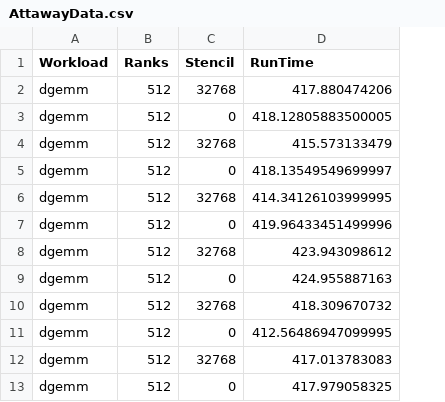
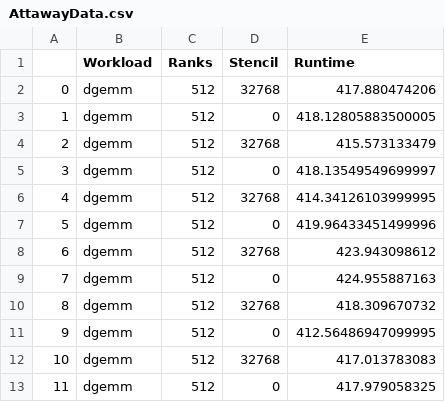
Before and after one commit to UNM-CARC/GEV_Jupyter_Analysis, a CSV file: Results/AttawayData.csv, drawn as a sheet; only a part is shown; addresses are those after the commit; the diff covers the shown part only; the diff names each change by its address in the sheet, - before the commit and + after, or states it on an @@ line.

Commit message:
Attaway figure

```diff
--- a/Results/AttawayData.csv
+++ b/Results/AttawayData.csv
+column A, rows 2-13: 0 | 1 | 2 | 3 | 4 | 5 | 6 | 7 | 8 | 9 | 10 | 11
-E1: RunTime
+E1: Runtime
```
Also changed, not shown: 20 added rows elsewhere in this file, Results/AttawayNormalized.csv, 4 other files.
